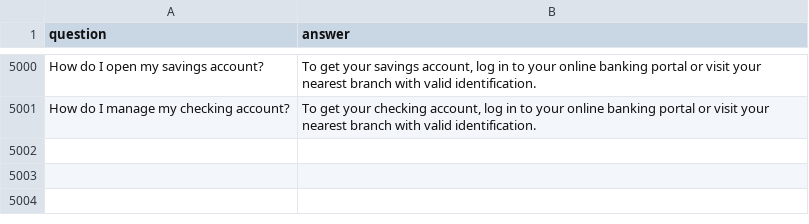
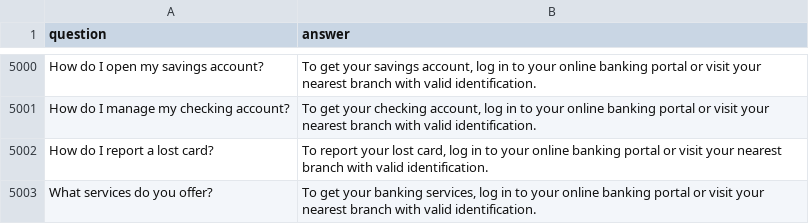
Before and after one commit to tchamna/rag_ai-foundations-demo, a CSV file: data/bank_documents/faqs_fake_bank.csv, drawn as a sheet; only a part is shown, gaps mark what is left out.

```diff
--- a/data/bank_documents/faqs_fake_bank.csv
+++ b/data/bank_documents/faqs_fake_bank.csv
@@ -5001 +5001,3 @@ How do I open my savings account?,"To get your savings account, log in to your o
 How do I manage my checking account?,"To get your checking account, log in to your online banking portal or visit your nearest branch with valid identification."
+How do I report a lost card?,"To report your lost card, log in to your online banking portal or visit your nearest branch with valid identification."
+What services do you offer?,"To get your banking services, log in to your online banking portal or visit your nearest branch with valid identification."
```
Also changed, not shown: 5 other files.
